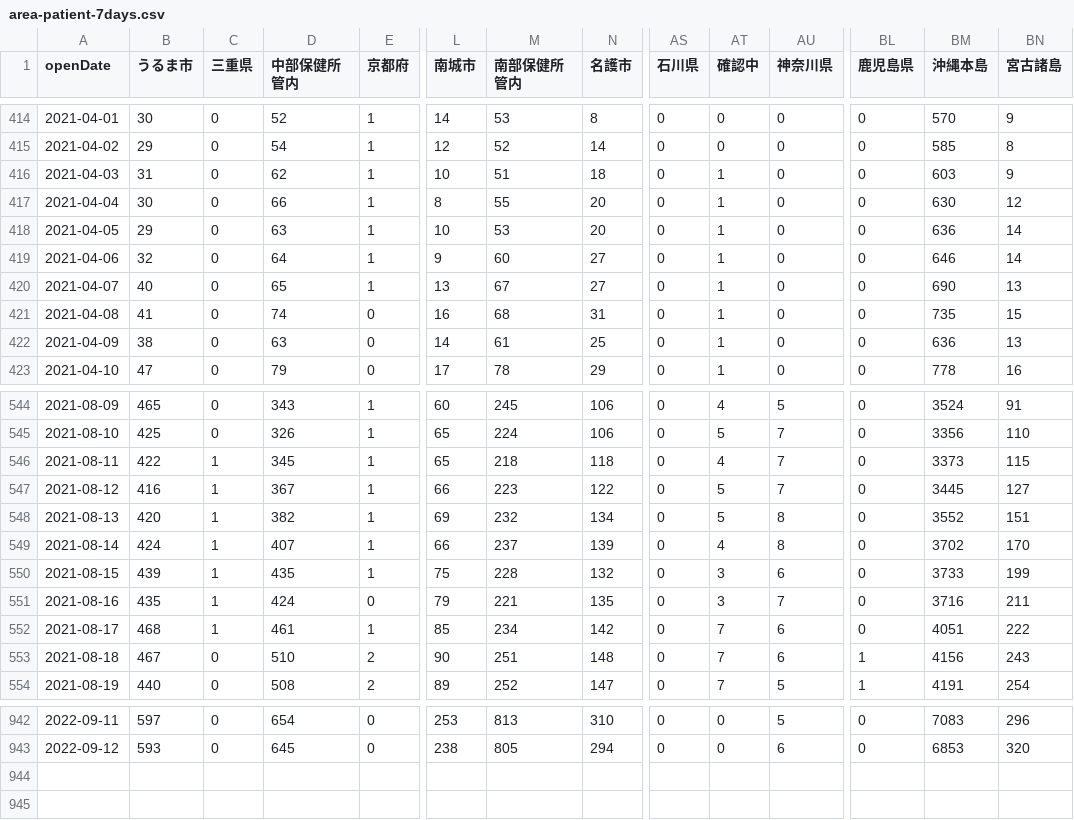
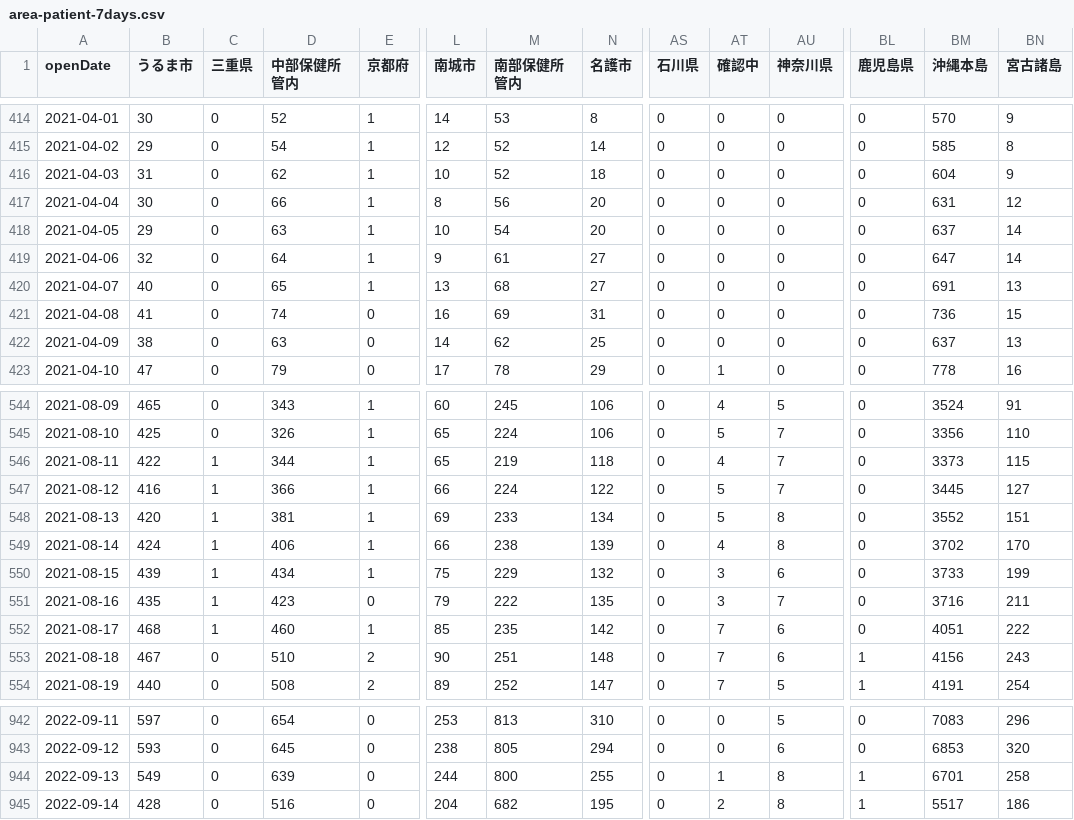
Before and after one commit to t-ube/parser-covid19-oka-summary, a CSV file: data/area-patient-7days.csv, drawn as a sheet; only a part is shown, gaps mark what is left out; rows hold the shown columns only; the diff covers the shown part only; the diff names each change by its address in the sheet, - before the commit and + after, or states it on an @@ line.

```diff
--- a/data/area-patient-7days.csv
+++ b/data/area-patient-7days.csv
-M416 (南部保健所管内): 51
+M416 (南部保健所管内): 52
-AT416:AT422 (確認中): 1
+AT416:AT422 (確認中): 0
-BM416 (沖縄本島): 603
+BM416 (沖縄本島): 604
-M417 (南部保健所管内): 55
+M417 (南部保健所管内): 56
-BM417 (沖縄本島): 630
+BM417 (沖縄本島): 631
-M418 (南部保健所管内): 53
+M418 (南部保健所管内): 54
-BM418 (沖縄本島): 636
+BM418 (沖縄本島): 637
-M419 (南部保健所管内): 60
+M419 (南部保健所管内): 61
-BM419 (沖縄本島): 646
+BM419 (沖縄本島): 647
-M420 (南部保健所管内): 67
+M420 (南部保健所管内): 68
-BM420 (沖縄本島): 690
+BM420 (沖縄本島): 691
-M421 (南部保健所管内): 68
+M421 (南部保健所管内): 69
-BM421 (沖縄本島): 735
+BM421 (沖縄本島): 736
-M422 (南部保健所管内): 61
+M422 (南部保健所管内): 62
-BM422 (沖縄本島): 636
+BM422 (沖縄本島): 637
-D546 (中部保健所管内): 345
+D546 (中部保健所管内): 344
-M546 (南部保健所管内): 218
+M546 (南部保健所管内): 219
-D547 (中部保健所管内): 367
+D547 (中部保健所管内): 366
-M547 (南部保健所管内): 223
+M547 (南部保健所管内): 224
-D548 (中部保健所管内): 382
+D548 (中部保健所管内): 381
-M548 (南部保健所管内): 232
+M548 (南部保健所管内): 233
-D549 (中部保健所管内): 407
+D549 (中部保健所管内): 406
-M549 (南部保健所管内): 237
+M549 (南部保健所管内): 238
-D550 (中部保健所管内): 435
+D550 (中部保健所管内): 434
-M550 (南部保健所管内): 228
+M550 (南部保健所管内): 229
-D551 (中部保健所管内): 424
+D551 (中部保健所管内): 423
-M551 (南部保健所管内): 221
+M551 (南部保健所管内): 222
-D552 (中部保健所管内): 461
+D552 (中部保健所管内): 460
-M552 (南部保健所管内): 234
+M552 (南部保健所管内): 235
+row 944: 2022-09-13 | 549 | 0 | 639 | 0 | 244 | 800 | 255 | 0 | 1 | 8 | 1 | 6701 | 258
+row 945: 2022-09-14 | 428 | 0 | 516 | 0 | 204 | 682 | 195 | 0 | 2 | 8 | 1 | 5517 | 186
```
Also changed, not shown: 14 edited cells elsewhere in this file, data/area-patient-daily.csv, data/area-patient-total.csv, 28 other files.
